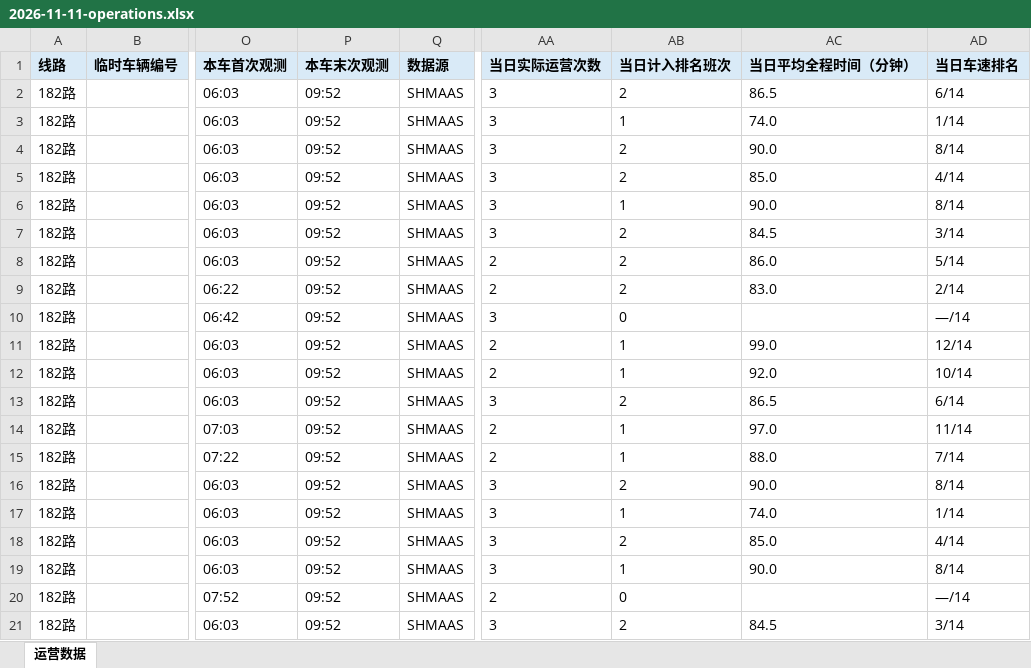
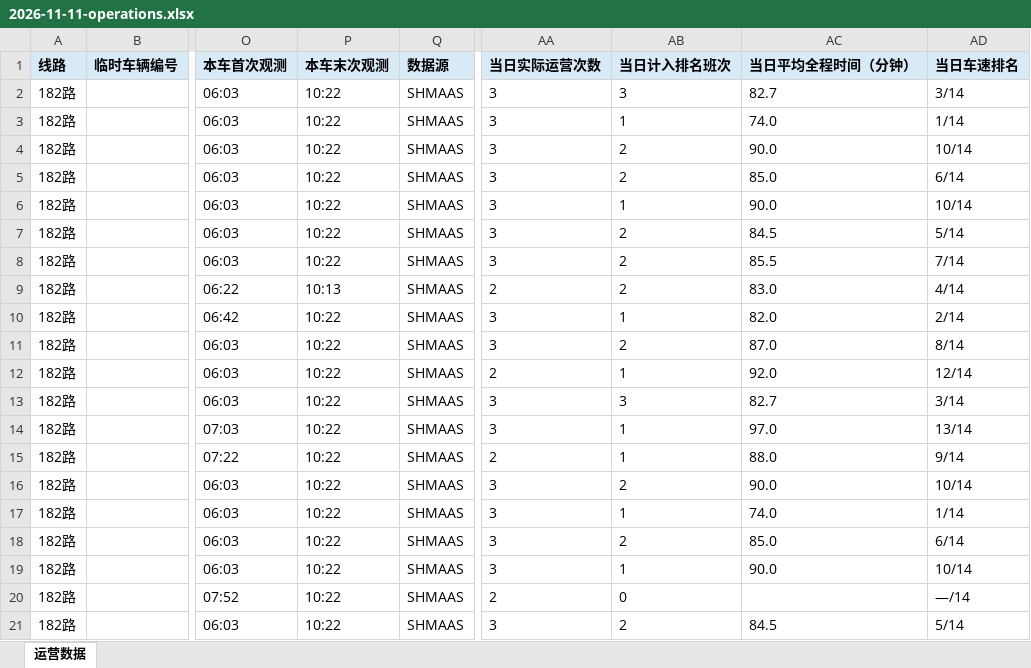
Before and after one commit to lilyQ-stack/shanghai-bus-operations, an Excel workbook: data/export/2026-11-11-operations.xlsx, sheet 运营数据, drawn as a sheet; only a part is shown, gaps mark what is left out; values as stored, in another font and other column widths than the file's, no borders; the diff covers the shown part only; the diff names each change by its address in the sheet, - before the commit and + after, or states it on an @@ line.

```diff
--- a/data/export/2026-11-11-operations.xlsx (sheet 运营数据)
+++ b/data/export/2026-11-11-operations.xlsx (sheet 运营数据)
-P2:P8 (本车末次观测): 09:52
+P2:P8 (本车末次观测): 10:22
-AB2 (当日计入排名班次): 2
+AB2 (当日计入排名班次): 3
-AC2 (当日平均全程时间（分钟）): 86.5
+AC2 (当日平均全程时间（分钟）): 82.7
-AD2 (当日车速排名): 6/14
+AD2 (当日车速排名): 3/14
-AD4 (当日车速排名): 8/14
+AD4 (当日车速排名): 10/14
-AD5 (当日车速排名): 4/14
+AD5 (当日车速排名): 6/14
-AD6 (当日车速排名): 8/14
+AD6 (当日车速排名): 10/14
-AD7 (当日车速排名): 3/14
+AD7 (当日车速排名): 5/14
-AA8 (当日实际运营次数): 2
+AA8 (当日实际运营次数): 3
-AC8 (当日平均全程时间（分钟）): 86.0
+AC8 (当日平均全程时间（分钟）): 85.5
-AD8 (当日车速排名): 5/14
+AD8 (当日车速排名): 7/14
-P9 (本车末次观测): 09:52
+P9 (本车末次观测): 10:13
-AD9 (当日车速排名): 2/14
+AD9 (当日车速排名): 4/14
-P10:P21 (本车末次观测): 09:52
+P10:P21 (本车末次观测): 10:22
-AB10 (当日计入排名班次): 0
+AB10 (当日计入排名班次): 1
-AC10 (当日平均全程时间（分钟）): (empty)
+AC10 (当日平均全程时间（分钟）): 82.0
-AD10 (当日车速排名): —/14
+AD10 (当日车速排名): 2/14
-AA11 (当日实际运营次数): 2
+AA11 (当日实际运营次数): 3
-AB11 (当日计入排名班次): 1
+AB11 (当日计入排名班次): 2
-AC11 (当日平均全程时间（分钟）): 99.0
+AC11 (当日平均全程时间（分钟）): 87.0
-AD11 (当日车速排名): 12/14
+AD11 (当日车速排名): 8/14
-AD12 (当日车速排名): 10/14
+AD12 (当日车速排名): 12/14
-AB13 (当日计入排名班次): 2
+AB13 (当日计入排名班次): 3
-AC13 (当日平均全程时间（分钟）): 86.5
+AC13 (当日平均全程时间（分钟）): 82.7
-AD13 (当日车速排名): 6/14
+AD13 (当日车速排名): 3/14
-AA14 (当日实际运营次数): 2
+AA14 (当日实际运营次数): 3
-AD14 (当日车速排名): 11/14
+AD14 (当日车速排名): 13/14
-AD15 (当日车速排名): 7/14
+AD15 (当日车速排名): 9/14
-AD16 (当日车速排名): 8/14
+AD16 (当日车速排名): 10/14
-AD18 (当日车速排名): 4/14
+AD18 (当日车速排名): 6/14
-AD19 (当日车速排名): 8/14
+AD19 (当日车速排名): 10/14
-AD21 (当日车速排名): 3/14
+AD21 (当日车速排名): 5/14
```
Also changed, not shown: 11 added rows and 294 edited cells elsewhere in this sheet, data/export/2026-11-11-182路.xlsx, data/export/2026-11-11-浦东35路.xlsx, 7 other files.
